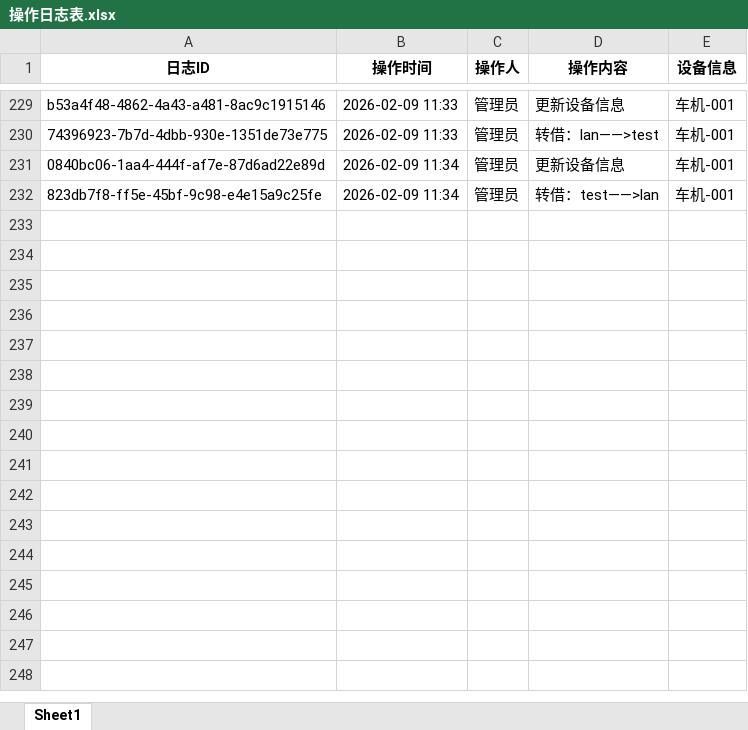
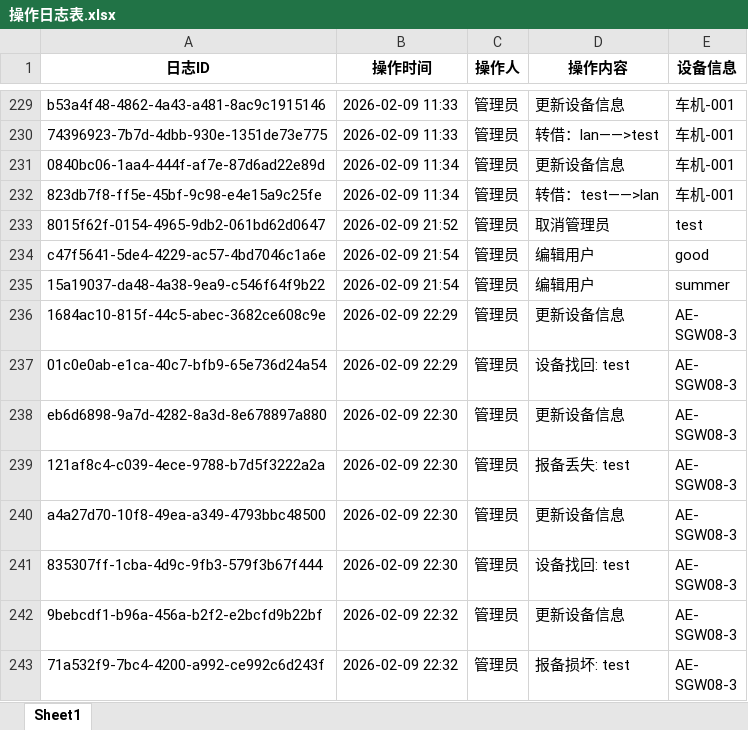
Before and after one commit to lan870606637/Automotive-Mobile-Device-Management-Platform, an Excel workbook: excel_templates/操作日志表.xlsx, sheet Sheet1, drawn as a sheet; only a part is shown, gaps mark what is left out; values as stored, in another font and other column widths than the file's, no borders; ↵ is a line break in a cell; the diff names each change by its address in the sheet, - before the commit and + after, or states it on an @@ line.

```diff
--- a/excel_templates/操作日志表.xlsx (sheet Sheet1)
+++ b/excel_templates/操作日志表.xlsx (sheet Sheet1)
+row 233: 8015f62f-0154-4965-9db2-061bd62d0647 | 2026-02-09 21:52 | 管理员 | 取消管理员 | test
+row 234: c47f5641-5de4-4229-ac57-4bd7046c1a6e | 2026-02-09 21:54 | 管理员 | 编辑用户 | good
+row 235: 15a19037-da48-4a38-9ea9-c546f64f9b22 | 2026-02-09 21:54 | 管理员 | 编辑用户 | summer
+row 236: 1684ac10-815f-44c5-abec-3682ce608c9e | 2026-02-09 22:29 | 管理员 | 更新设备信息 | AE- ↵ SGW08-3
+row 237: 01c0e0ab-e1ca-40c7-bfb9-65e736d24a54 | 2026-02-09 22:29 | 管理员 | 设备找回: test | AE- ↵ SGW08-3
+row 238: eb6d6898-9a7d-4282-8a3d-8e678897a880 | 2026-02-09 22:30 | 管理员 | 更新设备信息 | AE- ↵ SGW08-3
+row 239: 121af8c4-c039-4ece-9788-b7d5f3222a2a | 2026-02-09 22:30 | 管理员 | 报备丢失: test | AE- ↵ SGW08-3
+row 240: a4a27d70-10f8-49ea-a349-4793bbc48500 | 2026-02-09 22:30 | 管理员 | 更新设备信息 | AE- ↵ SGW08-3
+row 241: 835307ff-1cba-4d9c-9fb3-579f3b67f444 | 2026-02-09 22:30 | 管理员 | 设备找回: test | AE- ↵ SGW08-3
+row 242: 9bebcdf1-b96a-456a-b2f2-e2bcfd9b22bf | 2026-02-09 22:32 | 管理员 | 更新设备信息 | AE- ↵ SGW08-3
+row 243: 71a532f9-7bc4-4200-a992-ce992c6d243f | 2026-02-09 22:32 | 管理员 | 报备损坏: test | AE- ↵ SGW08-3
```
Also changed, not shown: excel_templates/手机表.xlsx, excel_templates/查看记录表.xlsx, 28 other files.
